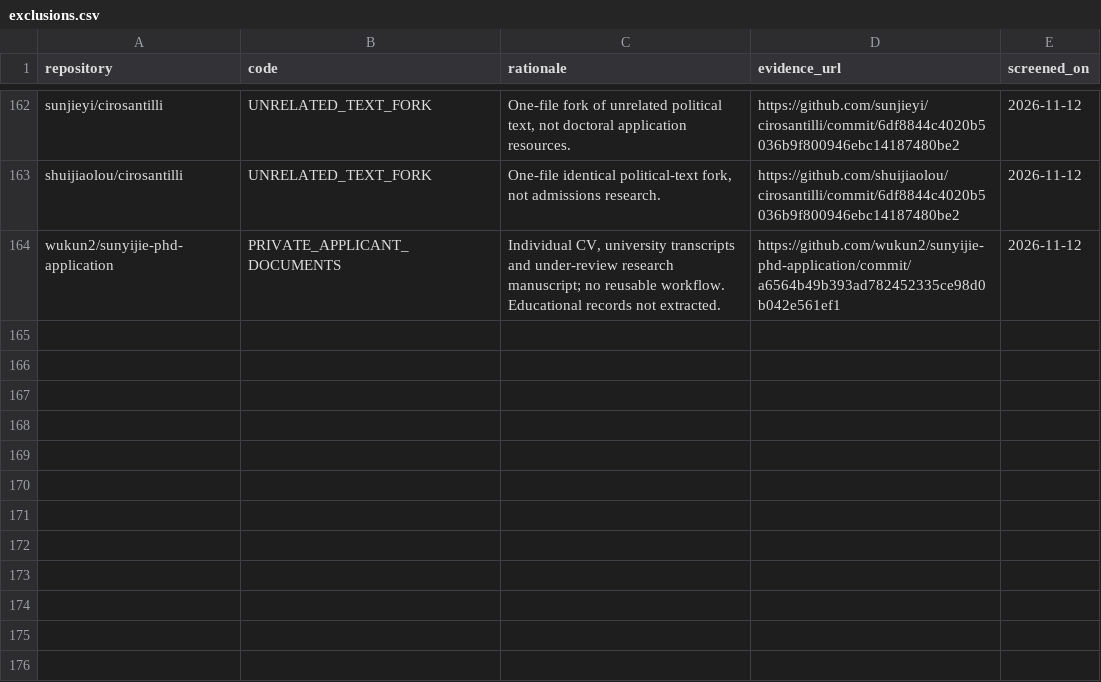
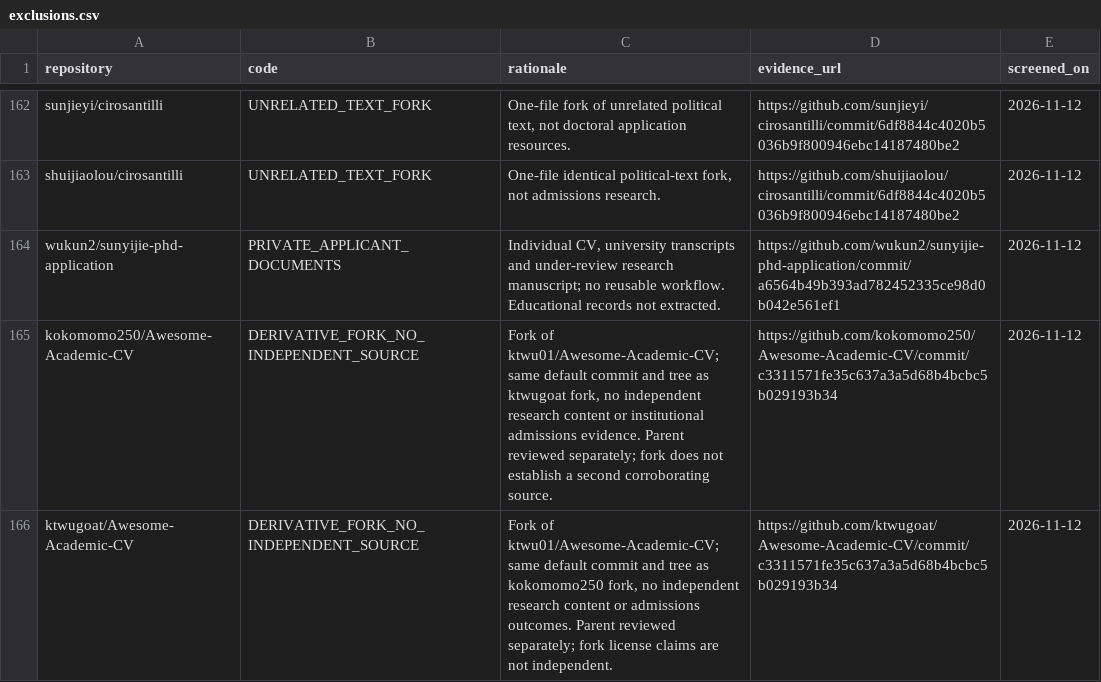
Before and after one commit to Armanasq/phd_application, a CSV file: data/exclusions.csv, drawn as a sheet; only a part is shown, gaps mark what is left out; the diff names each change by its address in the sheet, - before the commit and + after, or states it on an @@ line.

```diff
--- a/data/exclusions.csv
+++ b/data/exclusions.csv
+row 165: kokomomo250/Awesome-Academic-CV | DERIVATIVE_FORK_NO_INDEPENDENT_SOURCE | Fork of ktwu01/Awesome-Academic-CV; same default commit and tree as ktwugoat fork, no independent research content or institutional admissions evidence. Parent reviewed separately; fork does not establish a second corroborating source. | https://github.com/kokomomo250/Awesome-Academic-CV/commit/c3311571fe35c637a3a5d68b4bcbc5b029193b34 | 2026-11-12
+row 166: ktwugoat/Awesome-Academic-CV | DERIVATIVE_FORK_NO_INDEPENDENT_SOURCE | Fork of ktwu01/Awesome-Academic-CV; same default commit and tree as kokomomo250 fork, no independent research content or admissions outcomes. Parent reviewed separately; fork license claims are not independent. | https://github.com/ktwugoat/Awesome-Academic-CV/commit/c3311571fe35c637a3a5d68b4bcbc5b029193b34 | 2026-11-12
```
Also changed, not shown: data/github_discovery_candidates.csv, data/repositories.csv, 3 other files.
